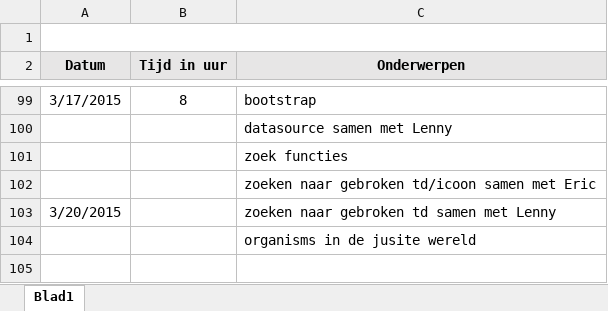
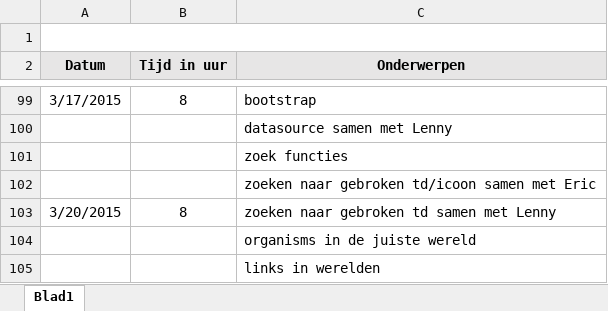
Before and after one commit to Biodiversity-Oman/ProjectOman, an Excel workbook: Doc/Logboeken/Logbook_Tom.xlsx, sheet Blad1, drawn as a sheet; only a part is shown, gaps mark what is left out; values as stored, in another font and other column widths than the file's, no borders; charts and pictures not drawn; the diff names each change by its address in the sheet, - before the commit and + after, or states it on an @@ line.

```diff
--- a/Doc/Logboeken/Logbook_Tom.xlsx (sheet Blad1)
+++ b/Doc/Logboeken/Logbook_Tom.xlsx (sheet Blad1)
-B103 (Tijd in uur): (empty)
+B103 (Tijd in uur): 8
-C104 (Onderwerpen): organisms in de jusite wereld
+C104 (Onderwerpen): organisms in de juiste wereld
+row 105:  |  | links in werelden
```
Also changed, not shown: 4 other files.
